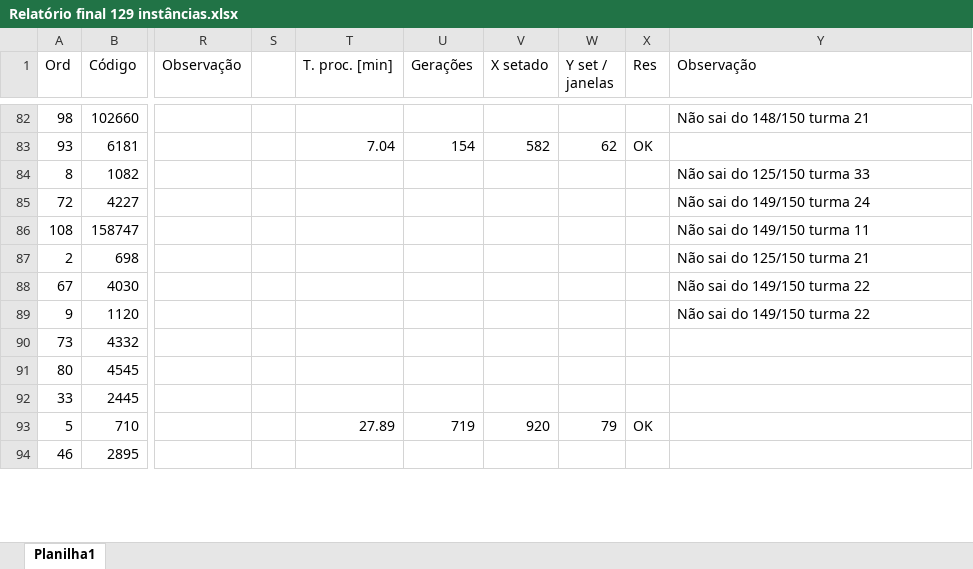
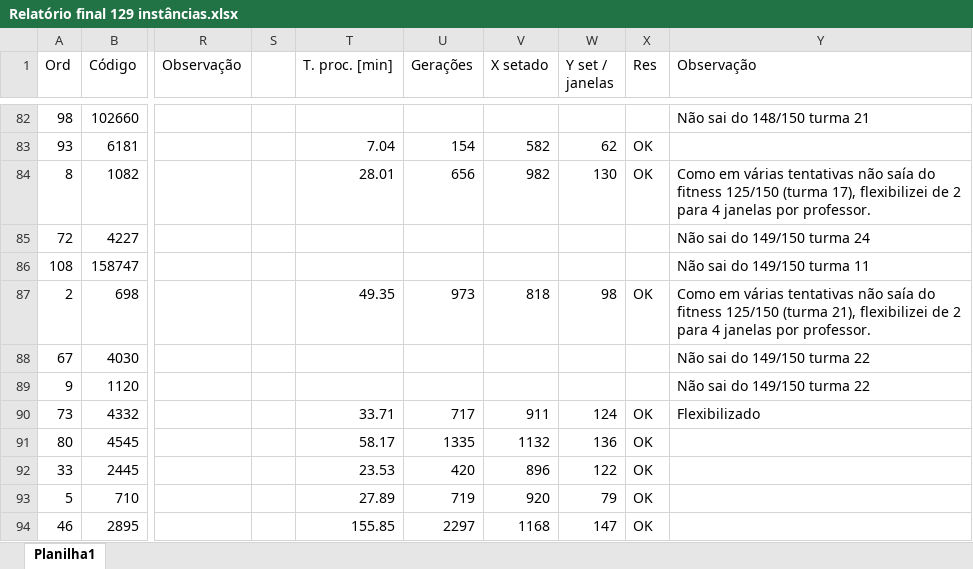
Before and after one commit to EdmilsonDomingues/TCC_Edmilson-Domingues, an Excel workbook: Relatório final 129 instâncias.xlsx, sheet Planilha1, drawn as a sheet; only a part is shown, gaps mark what is left out; values as stored, in another font and other column widths than the file's, no borders; the diff covers the shown part only; the diff names each change by its address in the sheet, - before the commit and + after, or states it on an @@ line.

```diff
--- a/Relatório final 129 instâncias.xlsx (sheet Planilha1)
+++ b/Relatório final 129 instâncias.xlsx (sheet Planilha1)
-T84 (T. proc. [min]): (empty)
+T84 (T. proc. [min]): 28.01
-U84 (Gerações): (empty)
+U84 (Gerações): 656
-V84 (X setado): (empty)
+V84 (X setado): 982
-W84 (Y set / janelas): (empty)
+W84 (Y set / janelas): 130
-X84 (Res): (empty)
+X84 (Res): OK
-Y84 (Observação): Não sai do 125/150 turma 33
+Y84 (Observação): Como em várias tentativas não saía do fitness 125/150 (turma 17), flexibilizei de 2 para 4 janelas por professor.
-T87 (T. proc. [min]): (empty)
+T87 (T. proc. [min]): 49.35
-U87 (Gerações): (empty)
+U87 (Gerações): 973
-V87 (X setado): (empty)
+V87 (X setado): 818
-W87 (Y set / janelas): (empty)
+W87 (Y set / janelas): 98
-X87 (Res): (empty)
+X87 (Res): OK
-Y87 (Observação): Não sai do 125/150 turma 21
+Y87 (Observação): Como em várias tentativas não saía do fitness 125/150 (turma 21), flexibilizei de 2 para 4 janelas por professor.
-T90 (T. proc. [min]): (empty)
+T90 (T. proc. [min]): 33.71
-U90 (Gerações): (empty)
+U90 (Gerações): 717
-V90 (X setado): (empty)
+V90 (X setado): 911
-W90 (Y set / janelas): (empty)
+W90 (Y set / janelas): 124
-X90:X92 (Res): (empty)
+X90:X92 (Res): OK
-Y90 (Observação): (empty)
+Y90 (Observação): Flexibilizado
-T91 (T. proc. [min]): (empty)
+T91 (T. proc. [min]): 58.17
-U91 (Gerações): (empty)
+U91 (Gerações): 1335
-V91 (X setado): (empty)
+V91 (X setado): 1132
-W91 (Y set / janelas): (empty)
+W91 (Y set / janelas): 136
-T92 (T. proc. [min]): (empty)
+T92 (T. proc. [min]): 23.53
-U92 (Gerações): (empty)
+U92 (Gerações): 420
-V92 (X setado): (empty)
+V92 (X setado): 896
-W92 (Y set / janelas): (empty)
+W92 (Y set / janelas): 122
-T94 (T. proc. [min]): (empty)
+T94 (T. proc. [min]): 155.85
-U94 (Gerações): (empty)
+U94 (Gerações): 2297
-V94 (X setado): (empty)
+V94 (X setado): 1168
-W94 (Y set / janelas): (empty)
+W94 (Y set / janelas): 147
-X94 (Res): (empty)
+X94 (Res): OK
```
Also changed, not shown: 55 edited cells elsewhere in this sheet, 2 other files.
